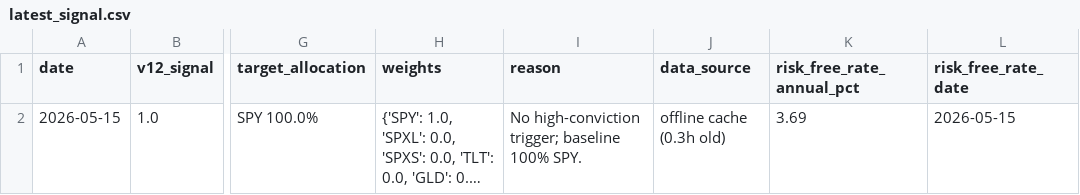
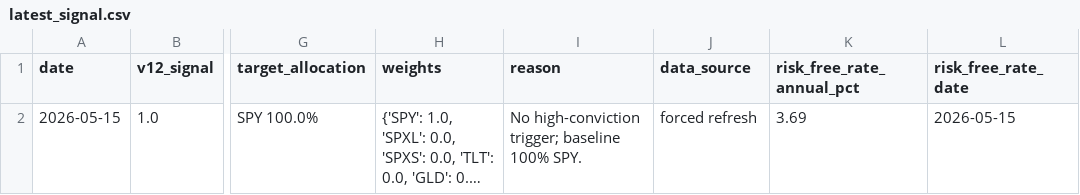
Before and after one commit to evantykwork02/spy-v17-production, a CSV file: outputs_v17_conservative/latest_signal.csv, drawn as a sheet; only a part is shown, gaps mark what is left out; long unchanged cells end in …; the diff names each change by its address in the sheet, - before the commit and + after, or states it on an @@ line.

```diff
--- a/outputs_v17_conservative/latest_signal.csv
+++ b/outputs_v17_conservative/latest_signal.csv
-J2 (data_source): offline cache (0.3h old)
+J2 (data_source): forced refresh
```
Also changed, not shown: outputs_v17_conservative/bootstrap_results.csv, outputs_v17_conservative/diagnostics.csv, 6 other files.
